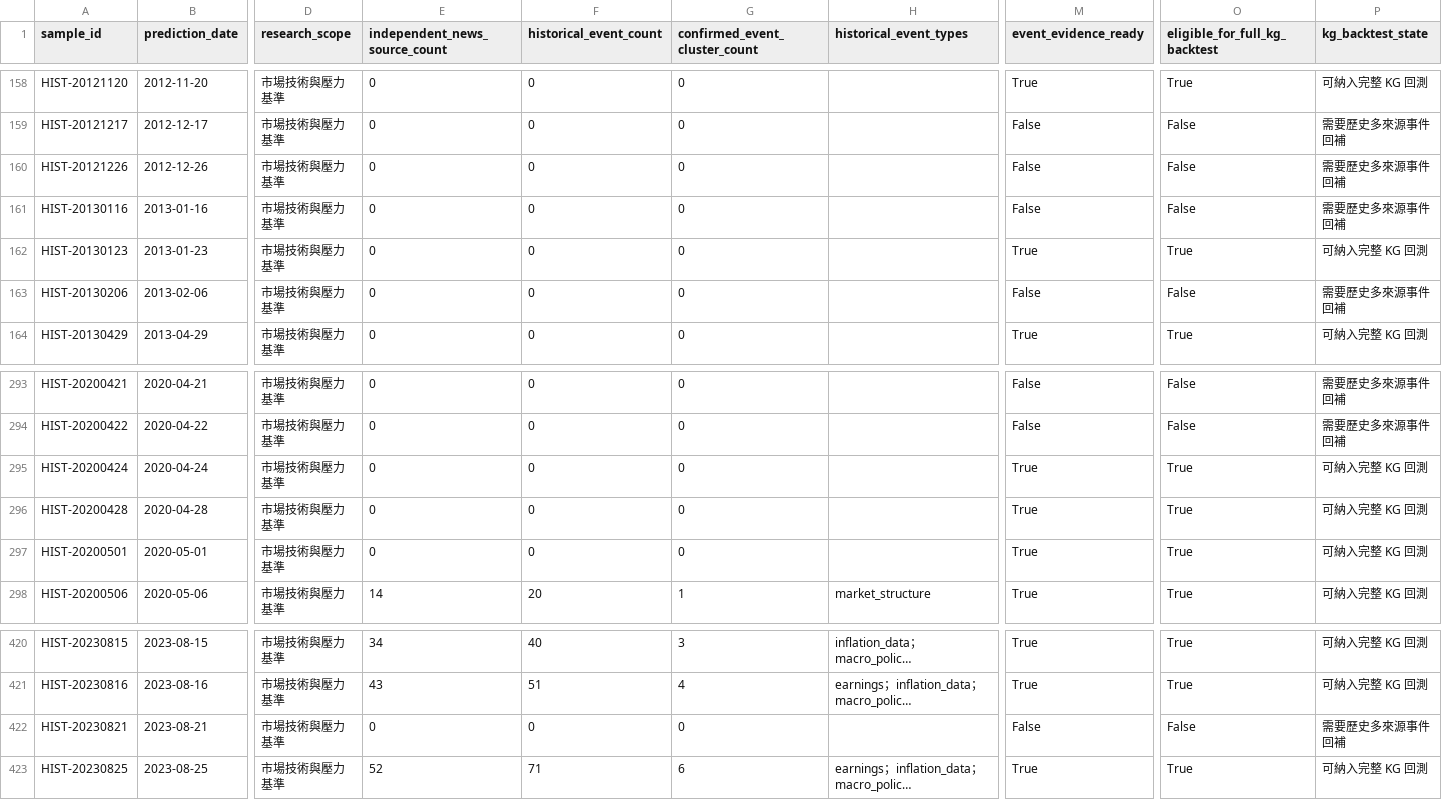
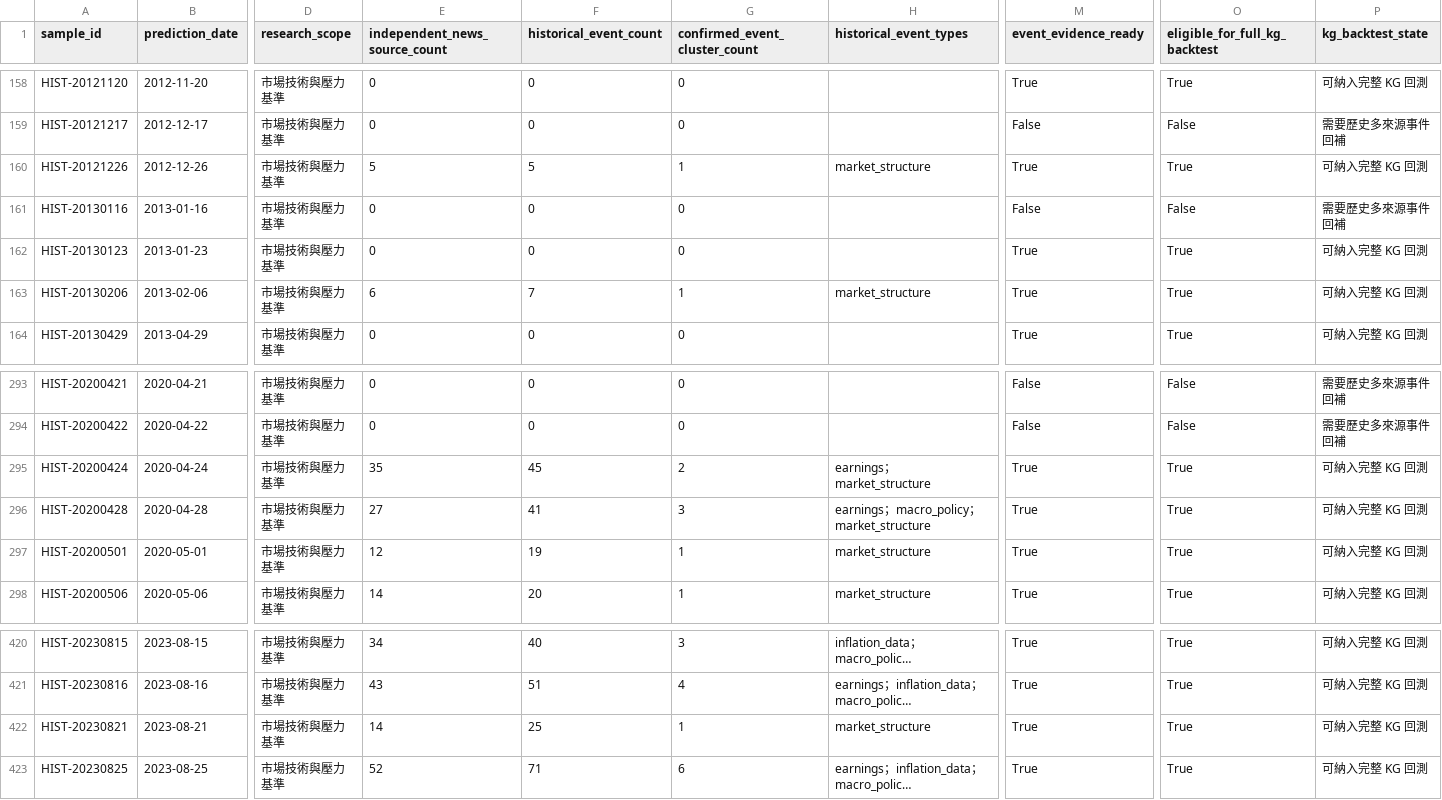
Before and after one commit to eric07079207-star/tech-market-monitor, a CSV file: data/觀察版資料/09_金融知識圖譜/historical_backtest_readiness.csv, drawn as a sheet; only a part is shown, gaps mark what is left out; long unchanged cells end in …; the diff covers the shown part only; the diff names each change by its address in the sheet, - before the commit and + after, or states it on an @@ line.

```diff
--- a/data/觀察版資料/09_金融知識圖譜/historical_backtest_readiness.csv
+++ b/data/觀察版資料/09_金融知識圖譜/historical_backtest_readiness.csv
-E160 (independent_news_source_count): 0
+E160 (independent_news_source_count): 5
-F160 (historical_event_count): 0
+F160 (historical_event_count): 5
-G160 (confirmed_event_cluster_count): 0
+G160 (confirmed_event_cluster_count): 1
-H160 (historical_event_types): (empty)
+H160 (historical_event_types): market_structure
-M160 (event_evidence_ready): False
+M160 (event_evidence_ready): True
-O160 (eligible_for_full_kg_backtest): False
+O160 (eligible_for_full_kg_backtest): True
-P160 (kg_backtest_state): 需要歷史多來源事件回補
+P160 (kg_backtest_state): 可納入完整 KG 回測
-E163 (independent_news_source_count): 0
+E163 (independent_news_source_count): 6
-F163 (historical_event_count): 0
+F163 (historical_event_count): 7
-G163 (confirmed_event_cluster_count): 0
+G163 (confirmed_event_cluster_count): 1
-H163 (historical_event_types): (empty)
+H163 (historical_event_types): market_structure
-M163 (event_evidence_ready): False
+M163 (event_evidence_ready): True
-O163 (eligible_for_full_kg_backtest): False
+O163 (eligible_for_full_kg_backtest): True
-P163 (kg_backtest_state): 需要歷史多來源事件回補
+P163 (kg_backtest_state): 可納入完整 KG 回測
-E295 (independent_news_source_count): 0
+E295 (independent_news_source_count): 35
-F295 (historical_event_count): 0
+F295 (historical_event_count): 45
-G295 (confirmed_event_cluster_count): 0
+G295 (confirmed_event_cluster_count): 2
-H295 (historical_event_types): (empty)
+H295 (historical_event_types): earnings；market_structure
-E296 (independent_news_source_count): 0
+E296 (independent_news_source_count): 27
-F296 (historical_event_count): 0
+F296 (historical_event_count): 41
-G296 (confirmed_event_cluster_count): 0
+G296 (confirmed_event_cluster_count): 3
-H296 (historical_event_types): (empty)
+H296 (historical_event_types): earnings；macro_policy；market_structure
-E297 (independent_news_source_count): 0
+E297 (independent_news_source_count): 12
-F297 (historical_event_count): 0
+F297 (historical_event_count): 19
-G297 (confirmed_event_cluster_count): 0
+G297 (confirmed_event_cluster_count): 1
-H297 (historical_event_types): (empty)
+H297 (historical_event_types): market_structure
-E422 (independent_news_source_count): 0
+E422 (independent_news_source_count): 14
-F422 (historical_event_count): 0
+F422 (historical_event_count): 25
-G422 (confirmed_event_cluster_count): 0
+G422 (confirmed_event_cluster_count): 1
-H422 (historical_event_types): (empty)
+H422 (historical_event_types): market_structure
-M422 (event_evidence_ready): False
+M422 (event_evidence_ready): True
-O422 (eligible_for_full_kg_backtest): False
+O422 (eligible_for_full_kg_backtest): True
-P422 (kg_backtest_state): 需要歷史多來源事件回補
+P422 (kg_backtest_state): 可納入完整 KG 回測
```
Also changed, not shown: 36 edited cells elsewhere in this file, data/觀察版資料/00_資料說明/資料清單.csv, data/觀察版資料/07_預測驗證/historical_kg_backtest.csv, 15 other files.
